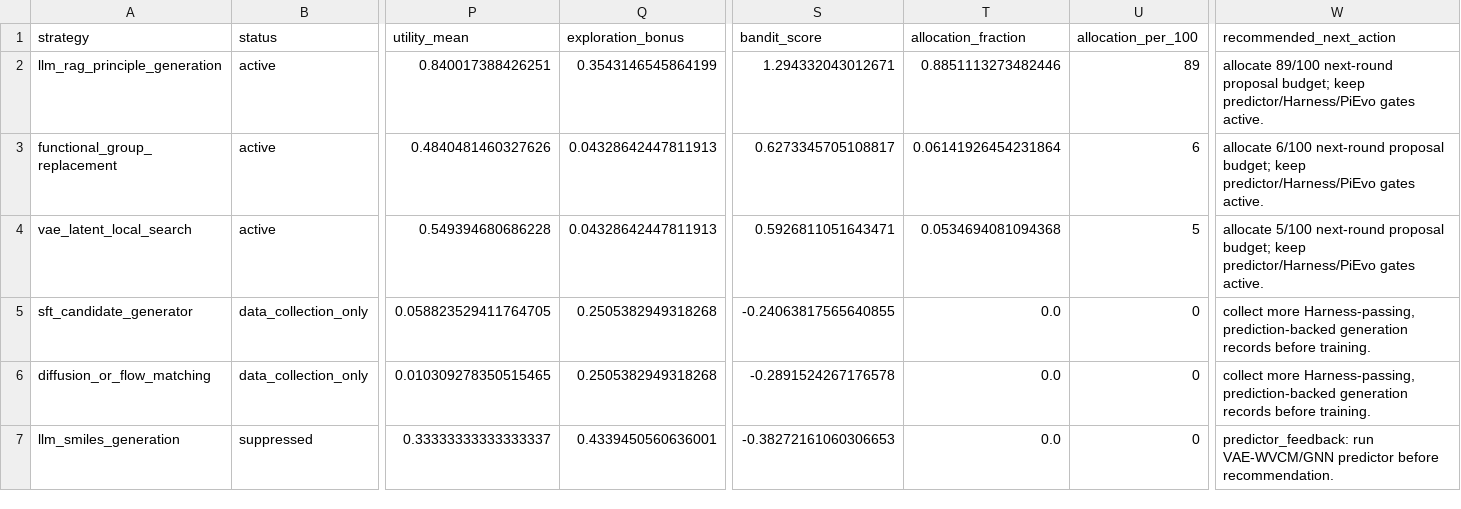
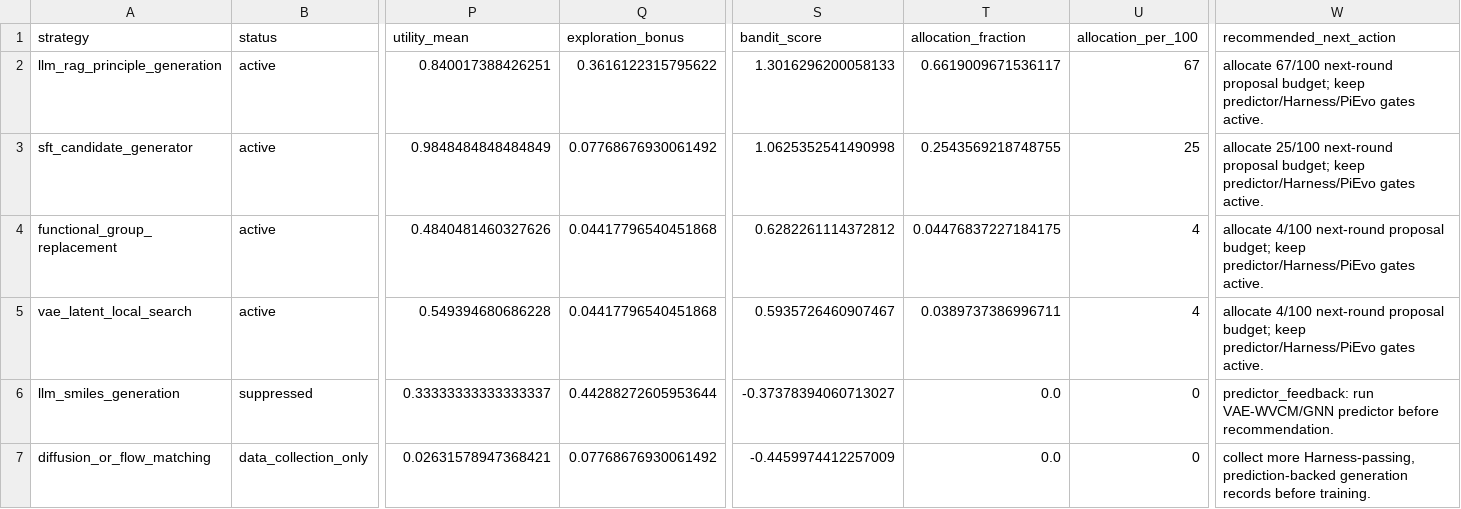
Before and after one commit to Cq-12345/smp02, a CSV file: artifacts/trail/generation_strategy_policy/generation_strategy_bandit_policy.csv, drawn as a sheet; only a part is shown, gaps mark what is left out; removed rows and columns are numbered as before the commit, all else as after; rows hold the shown columns only; the diff names each change by its address in the sheet, - before the commit and + after, or states it on an @@ line.

```diff
--- a/artifacts/trail/generation_strategy_policy/generation_strategy_bandit_policy.csv
+++ b/artifacts/trail/generation_strategy_policy/generation_strategy_bandit_policy.csv
-Q2 (exploration_bonus): 0.3543146545864199
+Q2 (exploration_bonus): 0.3616122315795622
-S2 (bandit_score): 1.294332043012671
+S2 (bandit_score): 1.3016296200058133
-T2 (allocation_fraction): 0.8851113273482446
+T2 (allocation_fraction): 0.6619009671536117
-U2 (allocation_per_100): 89
+U2 (allocation_per_100): 67
-W2 (recommended_next_action): allocate 89/100 next-round proposal…
+W2 (recommended_next_action): allocate 67/100 next-round proposal…
+row 3: sft_candidate_generator | active | 0.9848484848484849 | 0.07768676930061492 | 1.0625352541490998 | 0.2543569218748755 | 25 | allocate 25/100 next-round proposal budget; keep predictor/Harness/PiEvo gates active.
-Q4:Q5 (exploration_bonus): 0.04328642447811913
+Q4:Q5 (exploration_bonus): 0.04417796540451868
-S4 (bandit_score): 0.6273345705108817
+S4 (bandit_score): 0.6282261114372812
-T4 (allocation_fraction): 0.06141926454231864
+T4 (allocation_fraction): 0.04476837227184175
-U4 (allocation_per_100): 6
+U4 (allocation_per_100): 4
-W4 (recommended_next_action): allocate 6/100 next-round proposal…
+W4 (recommended_next_action): allocate 4/100 next-round proposal…
-S5 (bandit_score): 0.5926811051643471
+S5 (bandit_score): 0.5935726460907467
-T5 (allocation_fraction): 0.0534694081094368
+T5 (allocation_fraction): 0.0389737386996711
-U5 (allocation_per_100): 5
+U5 (allocation_per_100): 4
-W5 (recommended_next_action): allocate 5/100 next-round proposal…
+W5 (recommended_next_action): allocate 4/100 next-round proposal…
-row 5: sft_candidate_generator | data_collection_only | 0.058823529411764705 | 0.2505382949318268 | -0.24063817565640855 | 0.0 | 0 | collect more Harness-passing, prediction-backed generation records before training.
-row 6: diffusion_or_flow_matching | data_collection_only | 0.010309278350515465 | 0.2505382949318268 | -0.2891524267176578 | 0.0 | 0 | collect more Harness-passing, prediction-backed generation records before training.
-Q6 (exploration_bonus): 0.4339450560636001
+Q6 (exploration_bonus): 0.44288272605953644
-S6 (bandit_score): -0.38272161060306653
+S6 (bandit_score): -0.37378394060713027
+row 7: diffusion_or_flow_matching | data_collection_only | 0.02631578947368421 | 0.07768676930061492 | -0.4459974412257009 | 0.0 | 0 | collect more Harness-passing, prediction-backed generation records before training.
```
Also changed, not shown: 25 other files.
